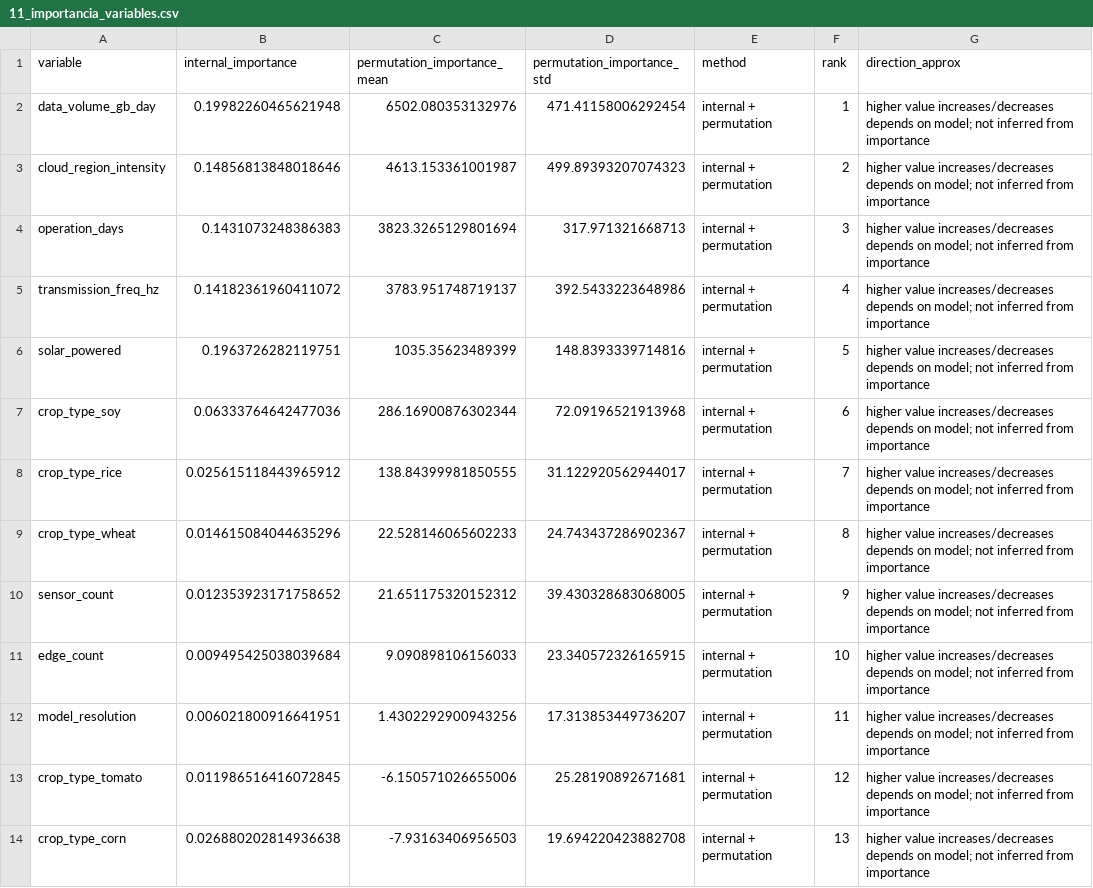
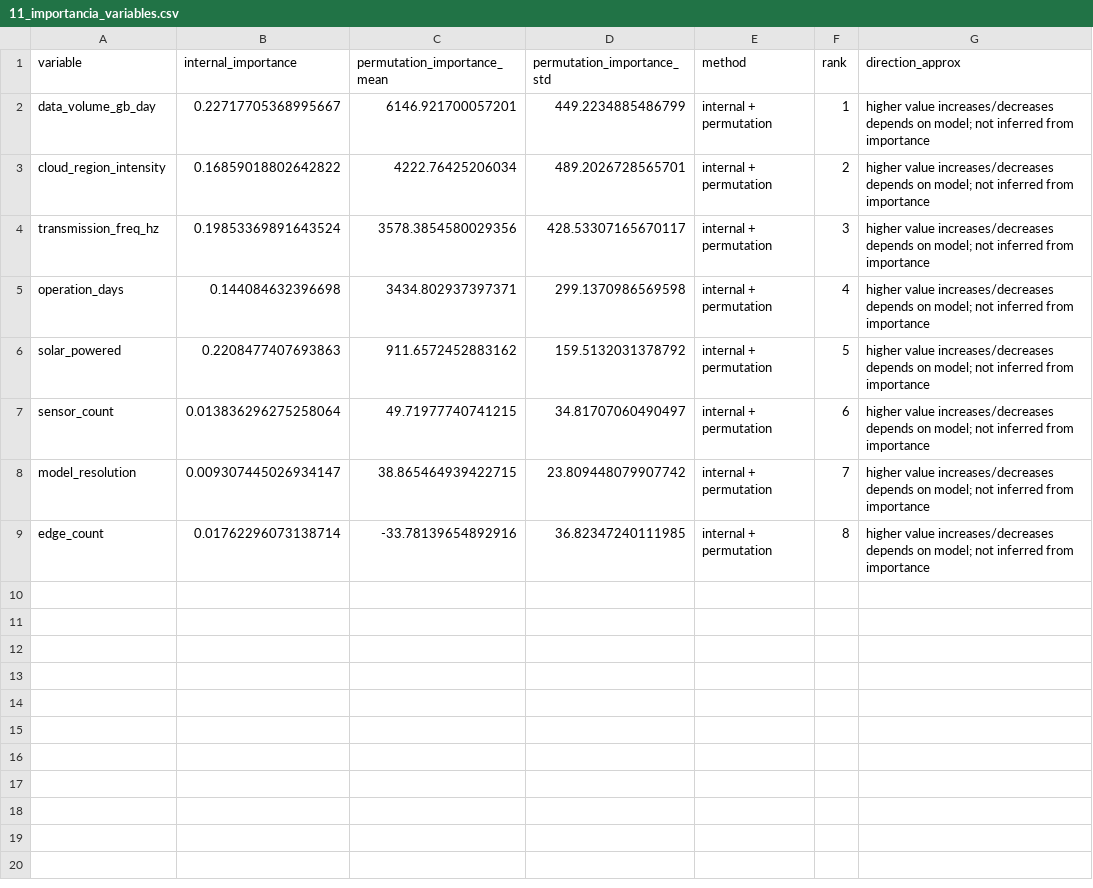
Before and after one commit to Takeshy24/GemeloDigitalCosteDeCarbono, a CSV file: resultados_experimento/11_importancia_variables.csv, drawn as a sheet.

```diff
--- a/resultados_experimento/11_importancia_variables.csv
+++ b/resultados_experimento/11_importancia_variables.csv
@@ -1,14 +1,9 @@
 variable,internal_importance,permutation_importance_mean,permutation_importance_std,method,rank,direction_approx
-data_volume_gb_day,0.19982260465621948,6502.080353132976,471.41158006292454,internal + permutation,1,higher value increases/decreases depends on model; not inferred from importance
-cloud_region_intensity,0.14856813848018646,4613.153361001987,499.89393207074323,internal + permutation,2,higher value increases/decreases depends on model; not inferred from importance
-operation_days,0.1431073248386383,3823.3265129801694,317.971321668713,internal + permutation,3,higher value increases/decreases depends on model; not inferred from importance
-transmission_freq_hz,0.14182361960411072,3783.951748719137,392.5433223648986,internal + permutation,4,higher value increases/decreases depends on model; not inferred from importance
-solar_powered,0.1963726282119751,1035.35623489399,148.8393339714816,internal + permutation,5,higher value increases/decreases depends on model; not inferred from importance
-crop_type_soy,0.06333764642477036,286.16900876302344,72.09196521913968,internal + permutation,6,higher value increases/decreases depends on model; not inferred from importance
-crop_type_rice,0.025615118443965912,138.84399981850555,31.122920562944017,internal + permutation,7,higher value increases/decreases depends on model; not inferred from importance
-crop_type_wheat,0.014615084044635296,22.528146065602233,24.743437286902367,internal + permutation,8,higher value increases/decreases depends on model; not inferred from importance
-sensor_count,0.012353923171758652,21.651175320152312,39.430328683068005,internal + permutation,9,higher value increases/decreases depends on model; not inferred from importance
-edge_count,0.009495425038039684,9.090898106156033,23.340572326165915,internal + permutation,10,higher value increases/decreases depends on model; not inferred from importance
-model_resolution,0.006021800916641951,1.4302292900943256,17.313853449736207,internal + permutation,11,higher value increases/decreases depends on model; not inferred from importance
-crop_type_tomato,0.011986516416072845,-6.150571026655006,25.28190892671681,internal + permutation,12,higher value increases/decreases depends on model; not inferred from importance
-crop_type_corn,0.026880202814936638,-7.93163406956503,19.694220423882708,internal + permutation,13,higher value increases/decreases depends on model; not inferred from importance
+data_volume_gb_day,0.22717705368995667,6146.921700057201,449.2234885486799,internal + permutation,1,higher value increases/decreases depends on model; not inferred from importance
+cloud_region_intensity,0.16859018802642822,4222.76425206034,489.2026728565701,internal + permutation,2,higher value increases/decreases depends on model; not inferred from importance
+transmission_freq_hz,0.19853369891643524,3578.3854580029356,428.53307165670117,internal + permutation,3,higher value increases/decreases depends on model; not inferred from importance
+operation_days,0.144084632396698,3434.802937397371,299.1370986569598,internal + permutation,4,higher value increases/decreases depends on model; not inferred from importance
+solar_powered,0.2208477407693863,911.6572452883162,159.5132031378792,internal + permutation,5,higher value increases/decreases depends on model; not inferred from importance
+sensor_count,0.013836296275258064,49.71977740741215,34.81707060490497,internal + permutation,6,higher value increases/decreases depends on model; not inferred from importance
+model_resolution,0.009307445026934147,38.865464939422715,23.809448079907742,internal + permutation,7,higher value increases/decreases depends on model; not inferred from importance
+edge_count,0.01762296073138714,-33.78139654892916,36.82347240111985,internal + permutation,8,higher value increases/decreases depends on model; not inferred from importance
```
Also changed, not shown: resultados_experimento/08_metricas_modelos.csv, resultados_experimento/09_metricas_por_fold.csv, 30 other files.
